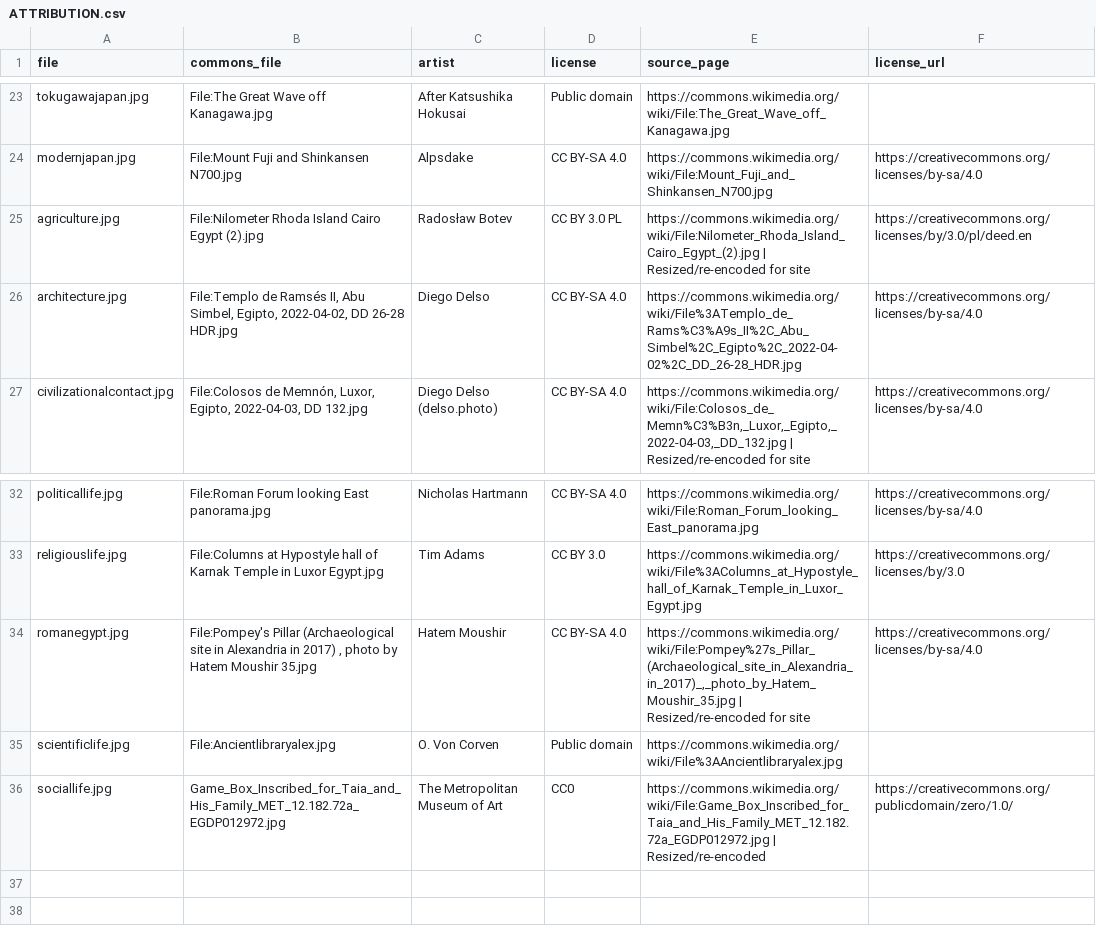
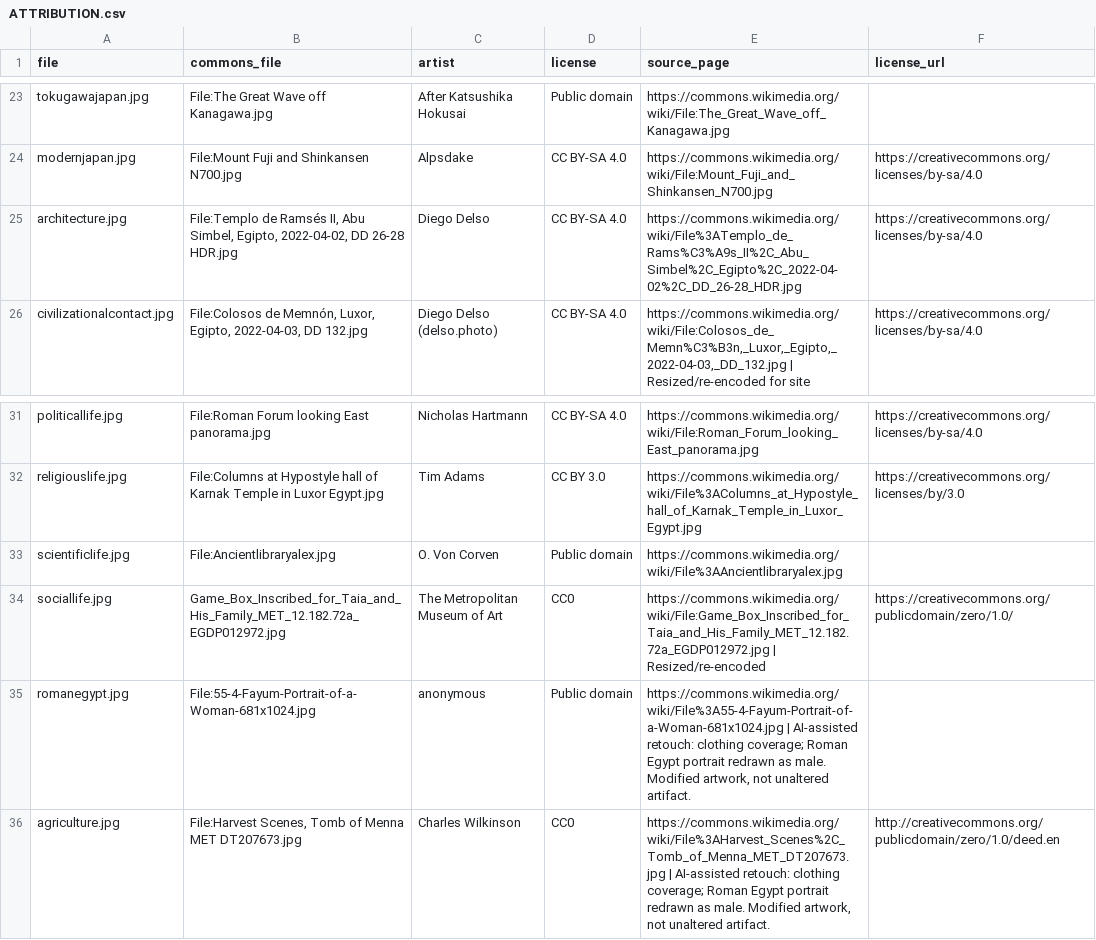
Before and after one commit to SamyIOoOI/OHC-History-Web, a CSV file: stem/images/ATTRIBUTION.csv, drawn as a sheet; only a part is shown, gaps mark what is left out; removed rows and columns are numbered as before the commit, all else as after; the diff names each change by its address in the sheet, - before the commit and + after, or states it on an @@ line.

Commit message:
stats fixes and image replacements

```diff
--- a/stem/images/ATTRIBUTION.csv
+++ b/stem/images/ATTRIBUTION.csv
-row 25: agriculture.jpg | File:Nilometer Rhoda Island Cairo Egypt (2).jpg | Radosław Botev | CC BY 3.0 PL | https://commons.wikimedia.org/wiki/File:Nilometer_Rhoda_Island_Cairo_Egypt_(2).jpg | Resized/re-encoded for site | https://creativecommons.org/licenses/by/3.0/pl/deed.en
-row 34: romanegypt.jpg | File:Pompey's Pillar (Archaeological site in Alexandria in 2017) , photo by Hatem Moushir 35.jpg | Hatem Moushir | CC BY-SA 4.0 | https://commons.wikimedia.org/wiki/File:Pompey%27s_Pillar_(Archaeological_site_in_Alexandria_in_2017)_,_photo_by_Hatem_Moushir_35.jpg | Resized/re-encoded for site | https://creativecommons.org/licenses/by-sa/4.0
+row 35: romanegypt.jpg | File:55-4-Fayum-Portrait-of-a-Woman-681x1024.jpg | anonymous | Public domain | https://commons.wikimedia.org/wiki/File%3A55-4-Fayum-Portrait-of-a-Woman-681x1024.jpg | AI-assisted retouch: clothing coverage; Roman Egypt portrait redrawn as male. Modified artwork, not unaltered artifact.
+row 36: agriculture.jpg | File:Harvest Scenes, Tomb of Menna MET DT207673.jpg | Charles Wilkinson | CC0 | https://commons.wikimedia.org/wiki/File%3AHarvest_Scenes%2C_Tomb_of_Menna_MET_DT207673.jpg | AI-assisted retouch: clothing coverage; Roman Egypt portrait redrawn as male. Modified artwork, not unaltered artifact. | http://creativecommons.org/publicdomain/zero/1.0/deed.en
```
Also changed, not shown: 59 other files.
